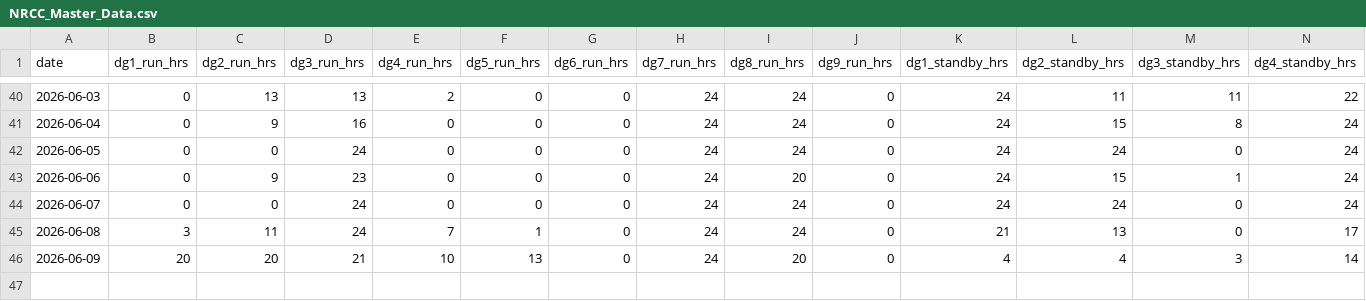
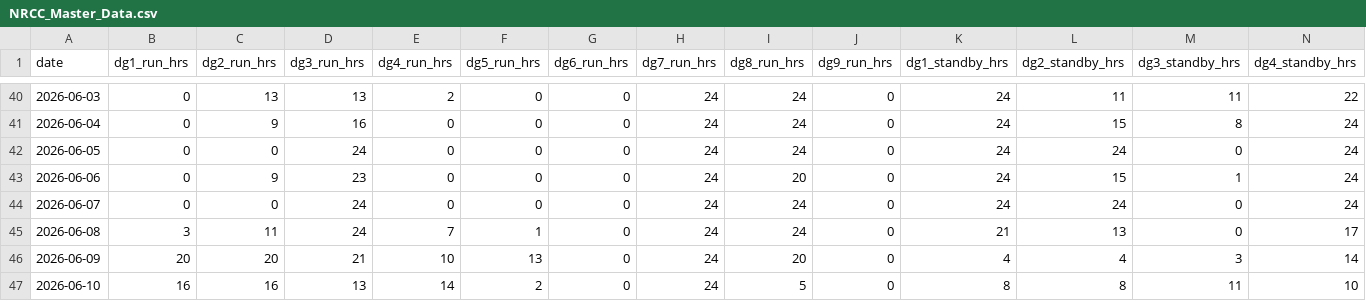
Before and after one commit to nrccpak/nrcc-dashboard, a CSV file: NRCC_Master_Data.csv, drawn as a sheet; only a part is shown, gaps mark what is left out; rows hold the shown columns only; the diff names each change by its address in the sheet, - before the commit and + after, or states it on an @@ line.

Commit message:
NRCC data update 2026-06-11

```diff
--- a/NRCC_Master_Data.csv
+++ b/NRCC_Master_Data.csv
+row 47: 2026-06-10 | 16 | 16 | 13 | 14 | 2 | 0 | 24 | 5 | 0 | 8 | 8 | 11 | 10
```
